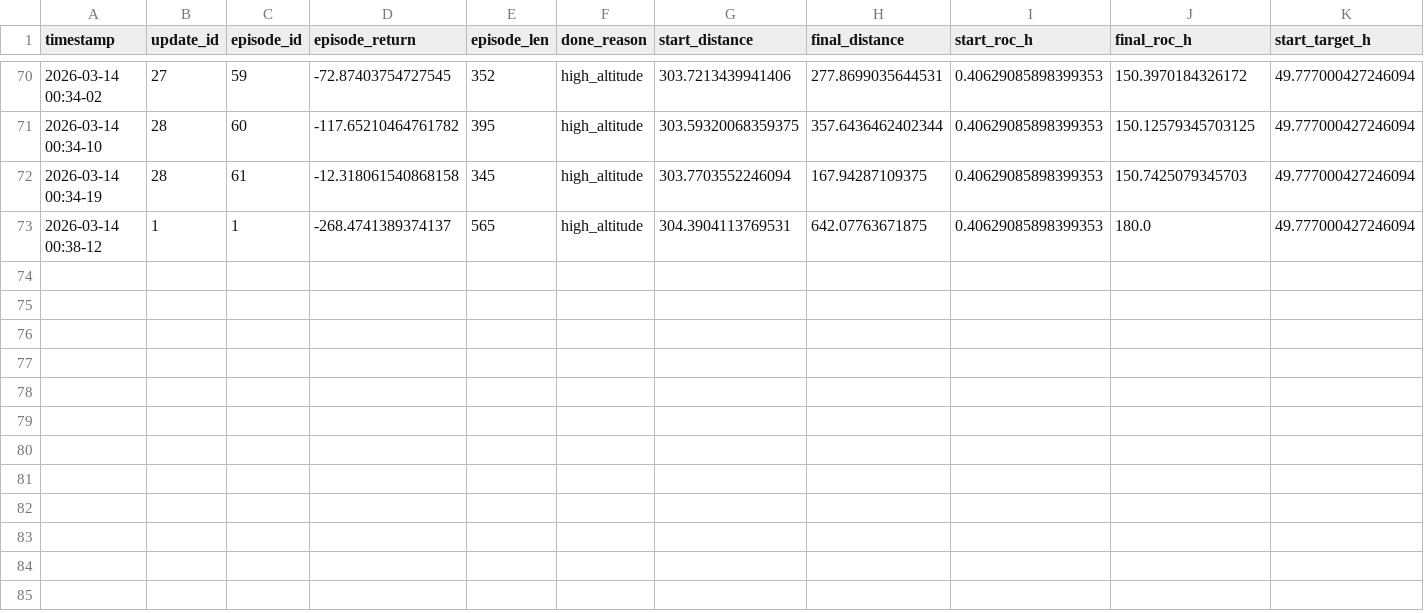
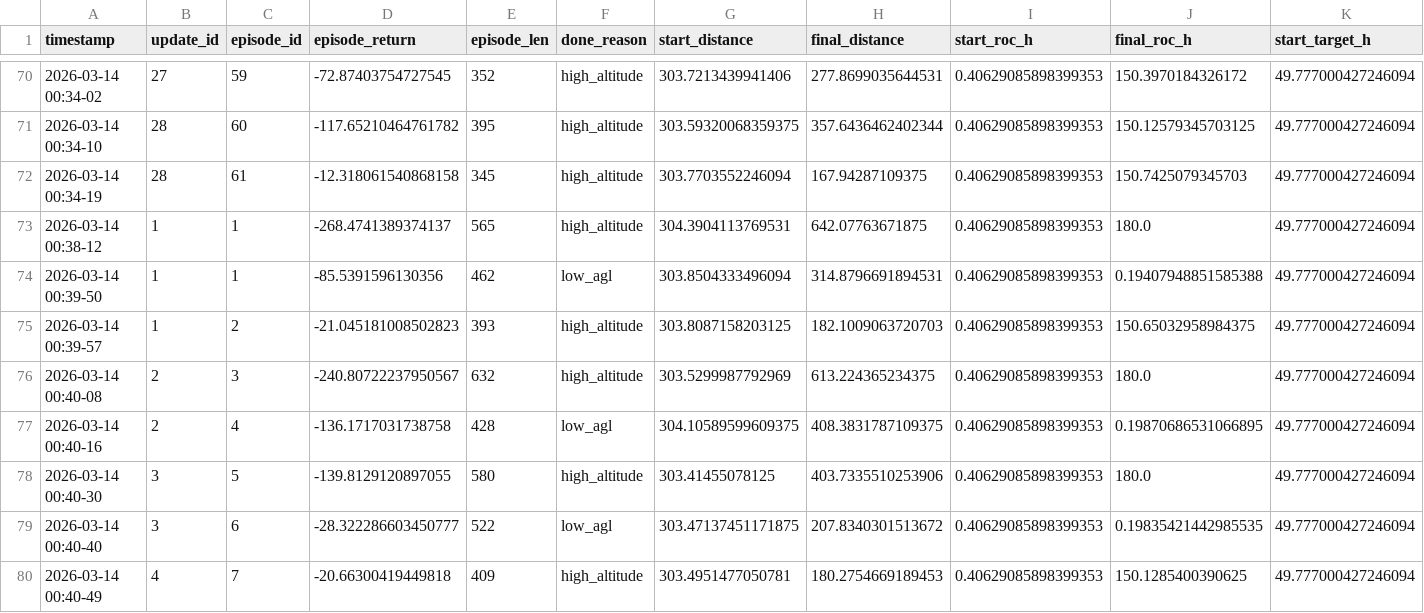
Before and after one commit to Sametus/ads-ai, a CSV file: logs/episode_log.csv, drawn as a sheet; only a part is shown, gaps mark what is left out; rows hold the shown columns only; the diff names each change by its address in the sheet, - before the commit and + after, or states it on an @@ line.

```diff
--- a/logs/episode_log.csv
+++ b/logs/episode_log.csv
+row 74: 2026-03-14 00:39-50 | 1 | 1 | -85.5391596130356 | 462 | low_agl | 303.8504333496094 | 314.8796691894531 | 0.40629085898399353 | 0.19407948851585388 | 49.777000427246094
+row 75: 2026-03-14 00:39-57 | 1 | 2 | -21.045181008502823 | 393 | high_altitude | 303.8087158203125 | 182.1009063720703 | 0.40629085898399353 | 150.65032958984375 | 49.777000427246094
+row 76: 2026-03-14 00:40-08 | 2 | 3 | -240.80722237950567 | 632 | high_altitude | 303.5299987792969 | 613.224365234375 | 0.40629085898399353 | 180.0 | 49.777000427246094
+row 77: 2026-03-14 00:40-16 | 2 | 4 | -136.1717031738758 | 428 | low_agl | 304.10589599609375 | 408.3831787109375 | 0.40629085898399353 | 0.19870686531066895 | 49.777000427246094
+row 78: 2026-03-14 00:40-30 | 3 | 5 | -139.8129120897055 | 580 | high_altitude | 303.41455078125 | 403.7335510253906 | 0.40629085898399353 | 180.0 | 49.777000427246094
+row 79: 2026-03-14 00:40-40 | 3 | 6 | -28.322286603450777 | 522 | low_agl | 303.47137451171875 | 207.8340301513672 | 0.40629085898399353 | 0.19835421442985535 | 49.777000427246094
+row 80: 2026-03-14 00:40-49 | 4 | 7 | -20.66300419449818 | 409 | high_altitude | 303.4951477050781 | 180.2754669189453 | 0.40629085898399353 | 150.1285400390625 | 49.777000427246094
```
Also changed, not shown: logs/update_log.csv, 3 other files.
